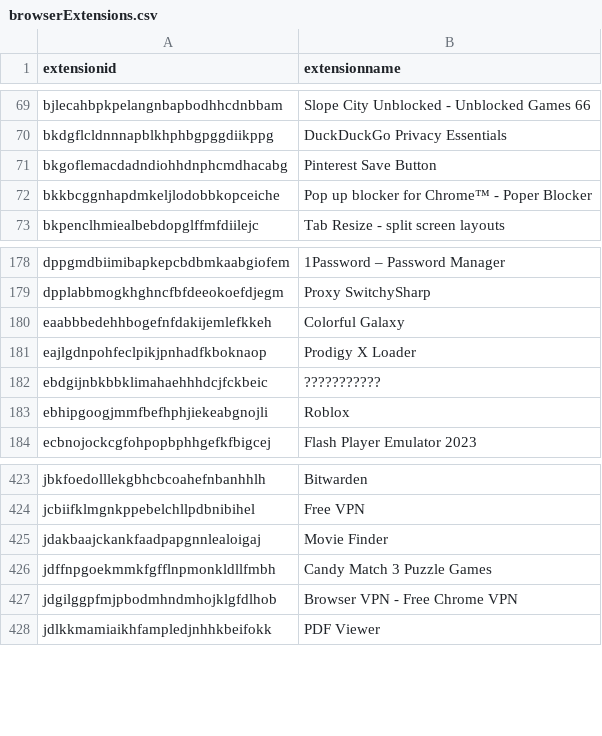
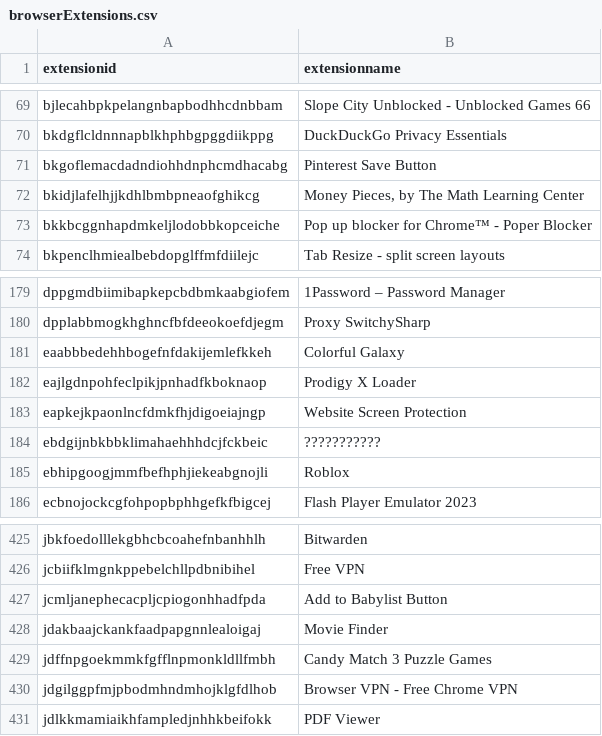
Before and after one commit to Nassau-BOCES/BOCES-IOCS, a CSV file: IOCS/browserExtensions.csv, drawn as a sheet; only a part is shown, gaps mark what is left out; the diff names each change by its address in the sheet, - before the commit and + after, or states it on an @@ line.

Commit message:
message

```diff
--- a/IOCS/browserExtensions.csv
+++ b/IOCS/browserExtensions.csv
+row 72: bkidjlafelhjjkdhlbmbpneaofghikcg | Money Pieces, by The Math Learning Center
+row 183: eapkejkpaonlncfdmkfhjdigoeiajngp | Website Screen Protection
+row 427: jcmljanephecacpljcpiogonhhadfpda | Add to Babylist Button
```
